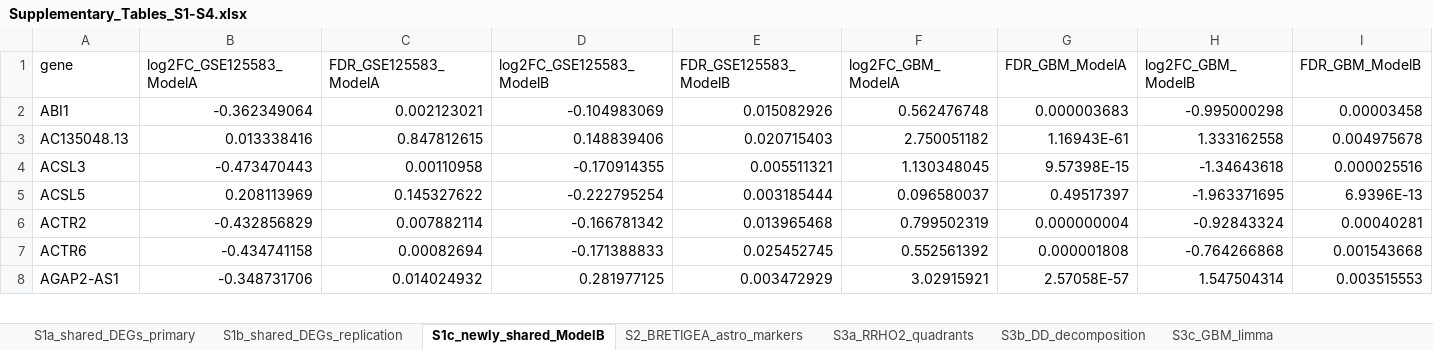
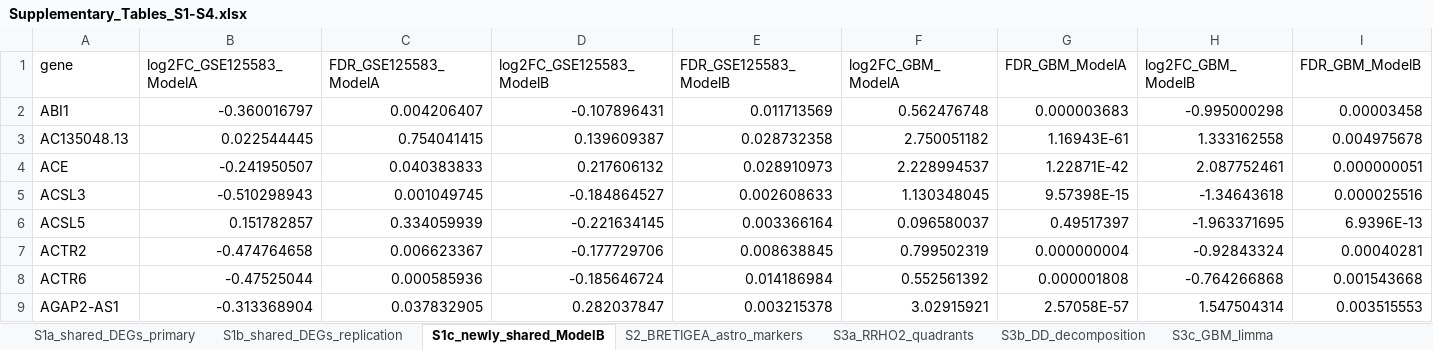
Before and after one commit to akarakus-bartin/ad-gbm-composition, an Excel workbook: outputs/supplementary/Supplementary_Tables_S1-S4.xlsx, sheet S1c_newly_shared_ModelB, drawn as a sheet; only a part is shown; values as stored, in another font and other column widths than the file's, no borders; addresses are those after the commit; the diff covers the shown part only; the diff names each change by its address in the sheet, - before the commit and + after, or states it on an @@ line.

```diff
--- a/outputs/supplementary/Supplementary_Tables_S1-S4.xlsx (sheet S1c_newly_shared_ModelB)
+++ b/outputs/supplementary/Supplementary_Tables_S1-S4.xlsx (sheet S1c_newly_shared_ModelB)
-B2 (log2FC_GSE125583_ModelA): -0.362349064
+B2 (log2FC_GSE125583_ModelA): -0.360016797
-C2 (FDR_GSE125583_ModelA): 0.002123021
+C2 (FDR_GSE125583_ModelA): 0.004206407
-D2 (log2FC_GSE125583_ModelB): -0.104983069
+D2 (log2FC_GSE125583_ModelB): -0.107896431
-E2 (FDR_GSE125583_ModelB): 0.015082926
+E2 (FDR_GSE125583_ModelB): 0.011713569
-B3 (log2FC_GSE125583_ModelA): 0.013338416
+B3 (log2FC_GSE125583_ModelA): 0.022544445
-C3 (FDR_GSE125583_ModelA): 0.847812615
+C3 (FDR_GSE125583_ModelA): 0.754041415
-D3 (log2FC_GSE125583_ModelB): 0.148839406
+D3 (log2FC_GSE125583_ModelB): 0.139609387
-E3 (FDR_GSE125583_ModelB): 0.020715403
+E3 (FDR_GSE125583_ModelB): 0.028732358
+row 4: ACE | -0.241950507 | 0.040383833 | 0.217606132 | 0.028910973 | 2.228994537 | 1.22871E-42 | 2.087752461 | 0.000000051
-B5 (log2FC_GSE125583_ModelA): -0.473470443
+B5 (log2FC_GSE125583_ModelA): -0.510298943
-C5 (FDR_GSE125583_ModelA): 0.00110958
+C5 (FDR_GSE125583_ModelA): 0.001049745
-D5 (log2FC_GSE125583_ModelB): -0.170914355
+D5 (log2FC_GSE125583_ModelB): -0.184864527
-E5 (FDR_GSE125583_ModelB): 0.005511321
+E5 (FDR_GSE125583_ModelB): 0.002608633
-B6 (log2FC_GSE125583_ModelA): 0.208113969
+B6 (log2FC_GSE125583_ModelA): 0.151782857
-C6 (FDR_GSE125583_ModelA): 0.145327622
+C6 (FDR_GSE125583_ModelA): 0.334059939
-D6 (log2FC_GSE125583_ModelB): -0.222795254
+D6 (log2FC_GSE125583_ModelB): -0.221634145
-E6 (FDR_GSE125583_ModelB): 0.003185444
+E6 (FDR_GSE125583_ModelB): 0.003366164
-B7 (log2FC_GSE125583_ModelA): -0.432856829
+B7 (log2FC_GSE125583_ModelA): -0.474764658
-C7 (FDR_GSE125583_ModelA): 0.007882114
+C7 (FDR_GSE125583_ModelA): 0.006623367
-D7 (log2FC_GSE125583_ModelB): -0.166781342
+D7 (log2FC_GSE125583_ModelB): -0.177729706
-E7 (FDR_GSE125583_ModelB): 0.013965468
+E7 (FDR_GSE125583_ModelB): 0.008638845
-B8 (log2FC_GSE125583_ModelA): -0.434741158
+B8 (log2FC_GSE125583_ModelA): -0.47525044
-C8 (FDR_GSE125583_ModelA): 0.00082694
+C8 (FDR_GSE125583_ModelA): 0.000585936
-D8 (log2FC_GSE125583_ModelB): -0.171388833
+D8 (log2FC_GSE125583_ModelB): -0.185646724
-E8 (FDR_GSE125583_ModelB): 0.025452745
+E8 (FDR_GSE125583_ModelB): 0.014186984
-B9 (log2FC_GSE125583_ModelA): -0.348731706
+B9 (log2FC_GSE125583_ModelA): -0.313368904
-C9 (FDR_GSE125583_ModelA): 0.014024932
+C9 (FDR_GSE125583_ModelA): 0.037832905
-D9 (log2FC_GSE125583_ModelB): 0.281977125
+D9 (log2FC_GSE125583_ModelB): 0.282037847
-E9 (FDR_GSE125583_ModelB): 0.003472929
+E9 (FDR_GSE125583_ModelB): 0.003215378
```
Also changed, not shown: 19 added rows, 16 removed rows and 508 edited cells elsewhere in this sheet, sheet S1b_shared_DEGs_replication, sheet S4_GSE125583_DD_genes, 11 other files.
